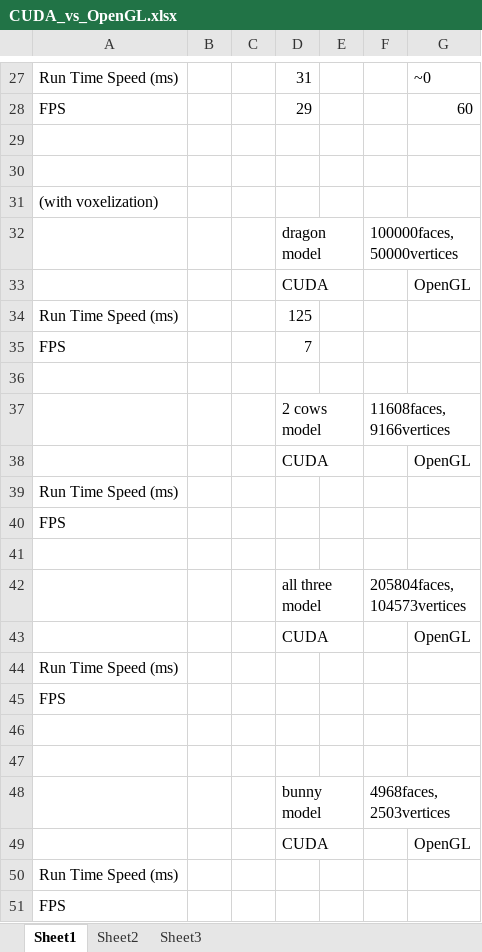
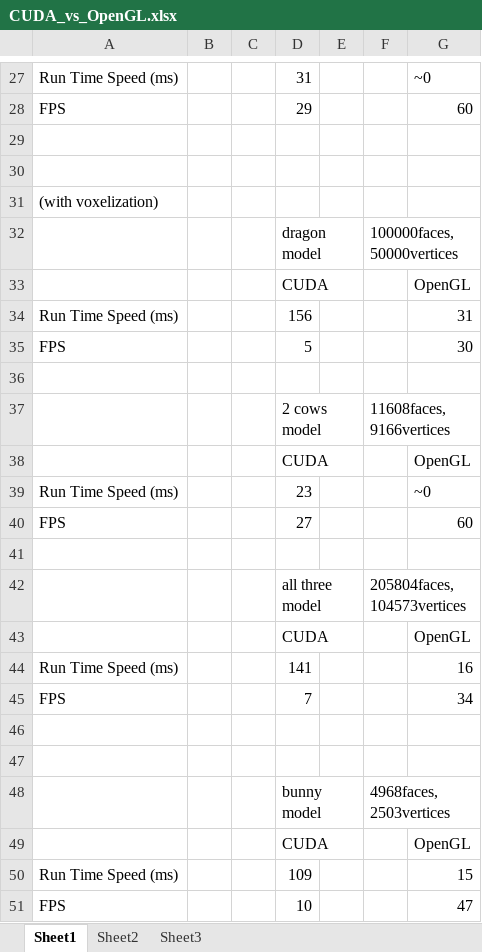
Before and after one commit to wang1262/Voxel-based-Rendering-, an Excel workbook: CUDA_vs_OpenGL.xlsx, sheet Sheet1, drawn as a sheet; only a part is shown, gaps mark what is left out; values as stored, in another font and other column widths than the file's, no borders; the diff names each change by its address in the sheet, - before the commit and + after, or states it on an @@ line.

Commit message:
Update CUDA_vs_OpenGL comparison

```diff
--- a/CUDA_vs_OpenGL.xlsx (sheet Sheet1)
+++ b/CUDA_vs_OpenGL.xlsx (sheet Sheet1)
-D34: 125
+D34: 156
-G34: (empty)
+G34: 31
-D35: 7
+D35: 5
-G35: (empty)
+G35: 30
-D39: (empty)
+D39: 23
-G39: (empty)
+G39: ~0
-D40: (empty)
+D40: 27
-G40: (empty)
+G40: 60
-D44: (empty)
+D44: 141
-G44: (empty)
+G44: 16
-D45: (empty)
+D45: 7
-G45: (empty)
+G45: 34
-D50: (empty)
+D50: 109
-G50: (empty)
+G50: 15
-D51: (empty)
+D51: 10
-G51: (empty)
+G51: 47
```
Also changed, not shown: 1 other file.
